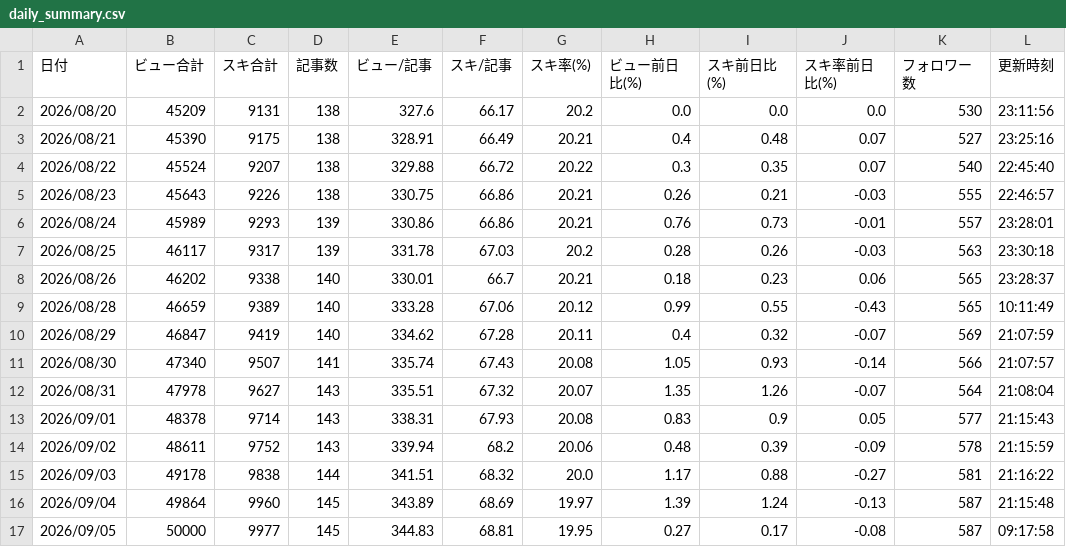
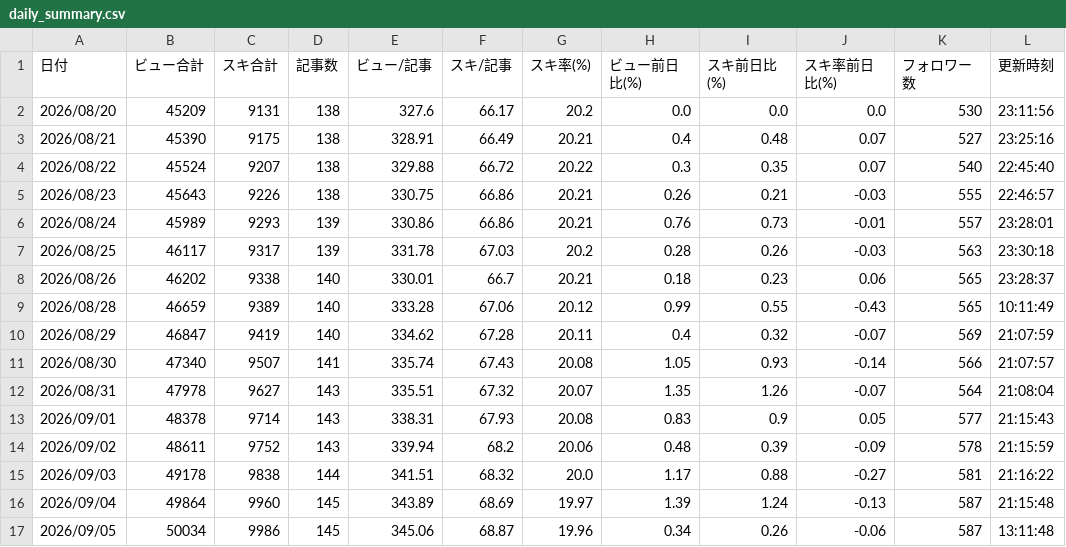
Before and after one commit to thinkingshiba0526-dot/note-stats-dashboard, a CSV file: data/daily_summary.csv, drawn as a sheet.

```diff
--- a/data/daily_summary.csv
+++ b/data/daily_summary.csv
@@ -16,2 +16,2 @@
 2026/09/04,49864,9960,145,343.89,68.69,19.97,1.39,1.24,-0.13,587,21:15:48
-2026/09/05,50000,9977,145,344.83,68.81,19.95,0.27,0.17,-0.08,587,09:17:58
+2026/09/05,50034,9986,145,345.06,68.87,19.96,0.34,0.26,-0.06,587,13:11:48
```
Also changed, not shown: 6 other files.
